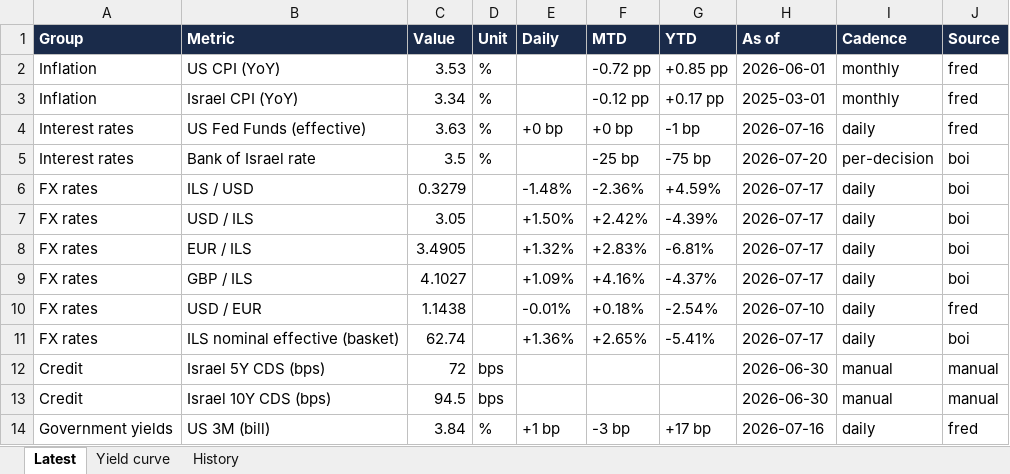
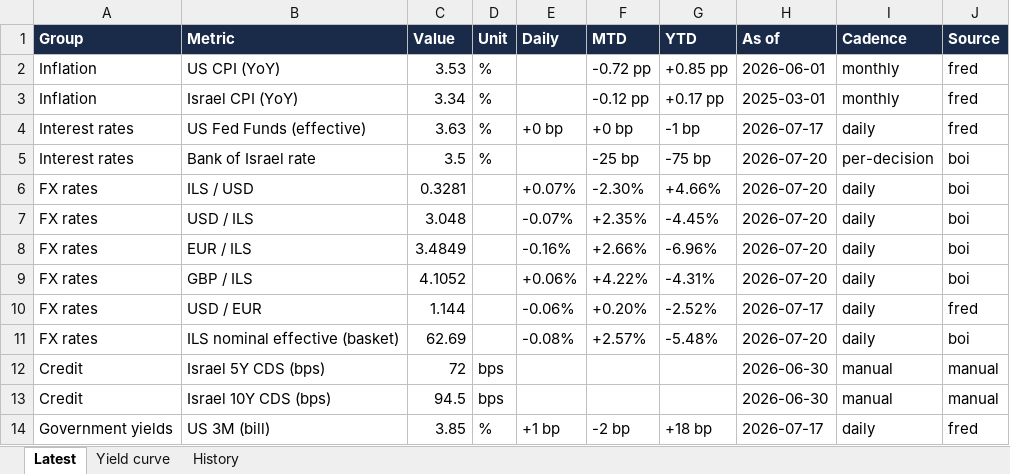
Before and after one commit to mortyamar-creator/macro-desk-data, an Excel workbook: macro_data.xlsx, sheet Latest, drawn as a sheet; only a part is shown; values as stored, in another font and other column widths than the file's, no borders; the diff covers the shown part only; the diff names each change by its address in the sheet, - before the commit and + after, or states it on an @@ line.

```diff
--- a/macro_data.xlsx (sheet Latest)
+++ b/macro_data.xlsx (sheet Latest)
-H4 (As of): 2026-07-16
+H4 (As of): 2026-07-17
-C6 (Value): 0.3279
+C6 (Value): 0.3281
-E6 (Daily): -1.48%
+E6 (Daily): +0.07%
-F6 (MTD): -2.36%
+F6 (MTD): -2.30%
-G6 (YTD): +4.59%
+G6 (YTD): +4.66%
-H6:H9 (As of): 2026-07-17
+H6:H9 (As of): 2026-07-20
-C7 (Value): 3.05
+C7 (Value): 3.048
-E7 (Daily): +1.50%
+E7 (Daily): -0.07%
-F7 (MTD): +2.42%
+F7 (MTD): +2.35%
-G7 (YTD): -4.39%
+G7 (YTD): -4.45%
-C8 (Value): 3.4905
+C8 (Value): 3.4849
-E8 (Daily): +1.32%
+E8 (Daily): -0.16%
-F8 (MTD): +2.83%
+F8 (MTD): +2.66%
-G8 (YTD): -6.81%
+G8 (YTD): -6.96%
-C9 (Value): 4.1027
+C9 (Value): 4.1052
-E9 (Daily): +1.09%
+E9 (Daily): +0.06%
-F9 (MTD): +4.16%
+F9 (MTD): +4.22%
-G9 (YTD): -4.37%
+G9 (YTD): -4.31%
-C10 (Value): 1.1438
+C10 (Value): 1.144
-E10 (Daily): -0.01%
+E10 (Daily): -0.06%
-F10 (MTD): +0.18%
+F10 (MTD): +0.20%
-G10 (YTD): -2.54%
+G10 (YTD): -2.52%
-H10 (As of): 2026-07-10
+H10 (As of): 2026-07-17
-C11 (Value): 62.74
+C11 (Value): 62.69
-E11 (Daily): +1.36%
+E11 (Daily): -0.08%
-F11 (MTD): +2.65%
+F11 (MTD): +2.57%
-G11 (YTD): -5.41%
+G11 (YTD): -5.48%
-H11 (As of): 2026-07-17
+H11 (As of): 2026-07-20
-C14 (Value): 3.84
+C14 (Value): 3.85
-F14 (MTD): -3 bp
+F14 (MTD): -2 bp
-G14 (YTD): +17 bp
+G14 (YTD): +18 bp
-H14 (As of): 2026-07-16
+H14 (As of): 2026-07-17
```
Also changed, not shown: 43 edited cells elsewhere in this sheet, sheet History, sheet Yield curve, 19 other files.
